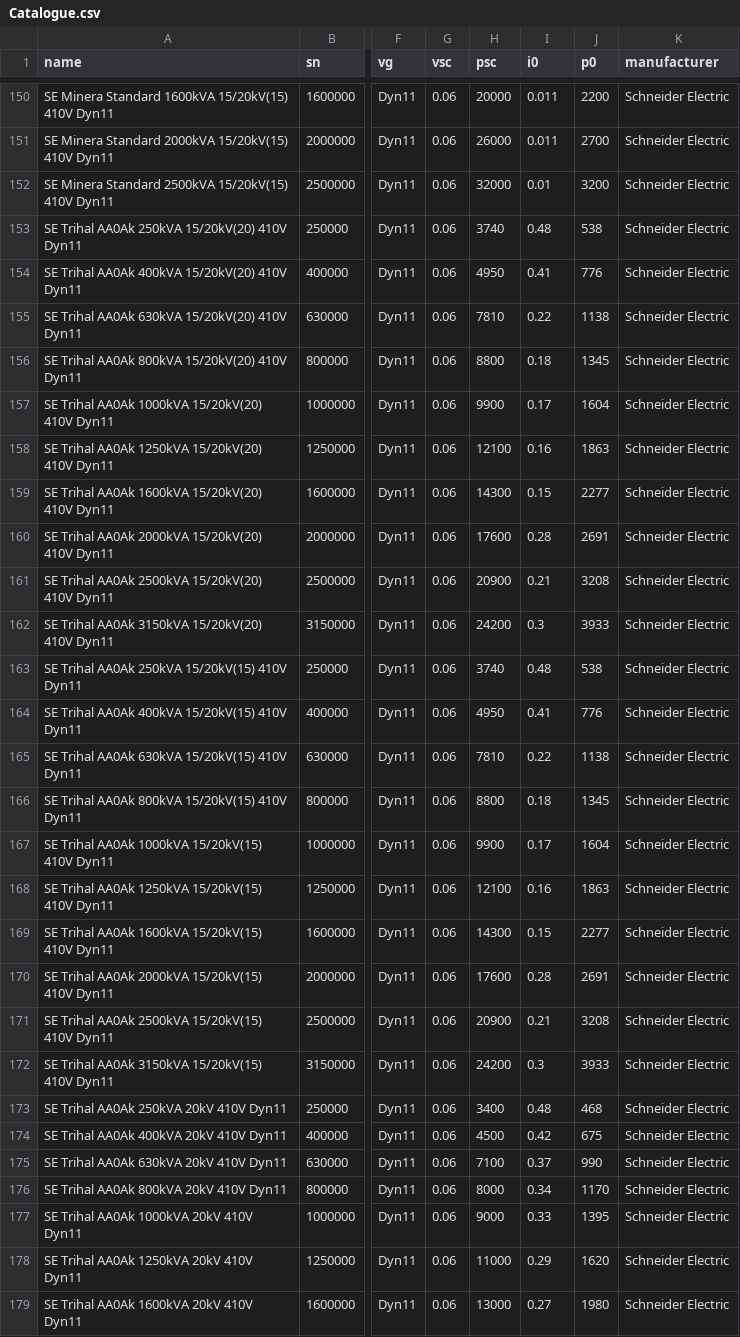
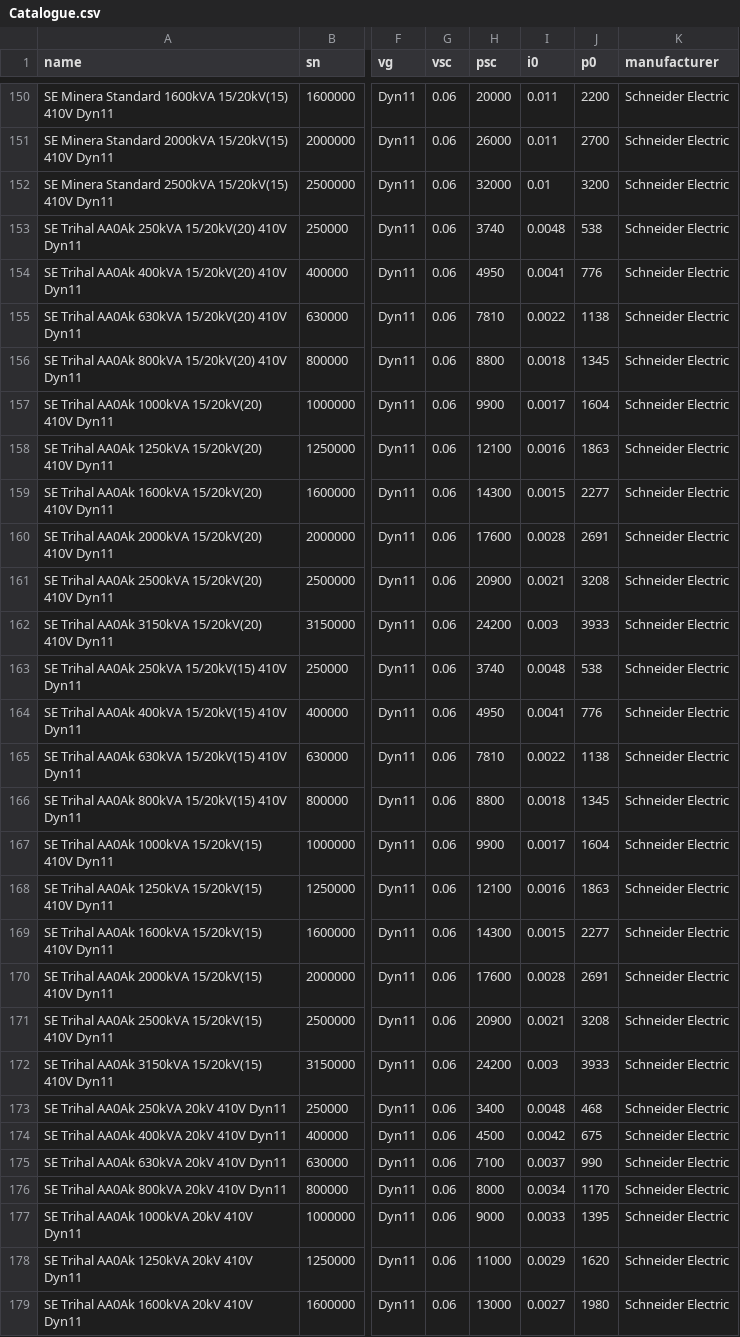
Before and after one commit to RoseauTechnologies/Roseau_Load_Flow, a CSV file: roseau/load_flow/data/transformers/Catalogue.csv, drawn as a sheet; only a part is shown, gaps mark what is left out; the diff covers the shown part only; the diff names each change by its address in the sheet, - before the commit and + after, or states it on an @@ line.

Commit message:
Fix I0 of some transformers in the catalogue

```diff
--- a/roseau/load_flow/data/transformers/Catalogue.csv
+++ b/roseau/load_flow/data/transformers/Catalogue.csv
-I153 (i0): 0.48
+I153 (i0): 0.0048
-I154 (i0): 0.41
+I154 (i0): 0.0041
-I155 (i0): 0.22
+I155 (i0): 0.0022
-I156 (i0): 0.18
+I156 (i0): 0.0018
-I157 (i0): 0.17
+I157 (i0): 0.0017
-I158 (i0): 0.16
+I158 (i0): 0.0016
-I159 (i0): 0.15
+I159 (i0): 0.0015
-I160 (i0): 0.28
+I160 (i0): 0.0028
-I161 (i0): 0.21
+I161 (i0): 0.0021
-I162 (i0): 0.3
+I162 (i0): 0.003
-I163 (i0): 0.48
+I163 (i0): 0.0048
-I164 (i0): 0.41
+I164 (i0): 0.0041
-I165 (i0): 0.22
+I165 (i0): 0.0022
-I166 (i0): 0.18
+I166 (i0): 0.0018
-I167 (i0): 0.17
+I167 (i0): 0.0017
-I168 (i0): 0.16
+I168 (i0): 0.0016
-I169 (i0): 0.15
+I169 (i0): 0.0015
-I170 (i0): 0.28
+I170 (i0): 0.0028
-I171 (i0): 0.21
+I171 (i0): 0.0021
-I172 (i0): 0.3
+I172 (i0): 0.003
-I173 (i0): 0.48
+I173 (i0): 0.0048
-I174 (i0): 0.42
+I174 (i0): 0.0042
-I175 (i0): 0.37
+I175 (i0): 0.0037
-I176 (i0): 0.34
+I176 (i0): 0.0034
-I177 (i0): 0.33
+I177 (i0): 0.0033
-I178 (i0): 0.29
+I178 (i0): 0.0029
-I179 (i0): 0.27
+I179 (i0): 0.0027
```
Also changed, not shown: 25 edited cells elsewhere in this file, 1 other file.
